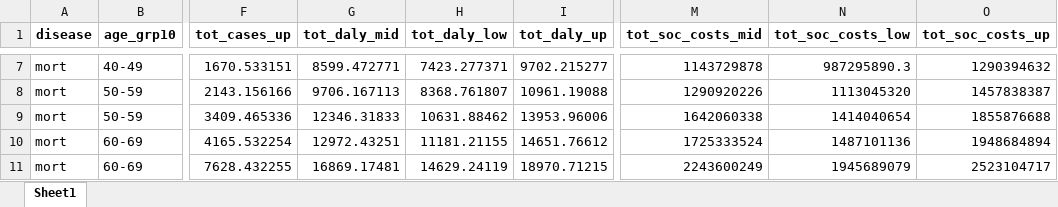
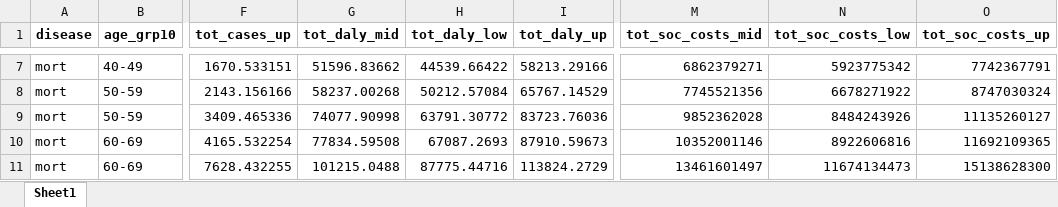
Before and after one commit to inesoriany/HIA_walking_steps, an Excel workbook: output/Tables/2019/cases_prev_2019_sex_age.xlsx, sheet Sheet1, drawn as a sheet; only a part is shown, gaps mark what is left out; values as stored, in another font and other column widths than the file's, no borders; the diff covers the shown part only; the diff names each change by its address in the sheet, - before the commit and + after, or states it on an @@ line.

```diff
--- a/output/Tables/2019/cases_prev_2019_sex_age.xlsx (sheet Sheet1)
+++ b/output/Tables/2019/cases_prev_2019_sex_age.xlsx (sheet Sheet1)
-G7 (tot_daly_mid): 8599.472771
+G7 (tot_daly_mid): 51596.83662
-H7 (tot_daly_low): 7423.277371
+H7 (tot_daly_low): 44539.66422
-I7 (tot_daly_up): 9702.215277
+I7 (tot_daly_up): 58213.29166
-M7 (tot_soc_costs_mid): 1143729878
+M7 (tot_soc_costs_mid): 6862379271
-N7 (tot_soc_costs_low): 987295890.3
+N7 (tot_soc_costs_low): 5923775342
-O7 (tot_soc_costs_up): 1290394632
+O7 (tot_soc_costs_up): 7742367791
-G8 (tot_daly_mid): 9706.167113
+G8 (tot_daly_mid): 58237.00268
-H8 (tot_daly_low): 8368.761807
+H8 (tot_daly_low): 50212.57084
-I8 (tot_daly_up): 10961.19088
+I8 (tot_daly_up): 65767.14529
-M8 (tot_soc_costs_mid): 1290920226
+M8 (tot_soc_costs_mid): 7745521356
-N8 (tot_soc_costs_low): 1113045320
+N8 (tot_soc_costs_low): 6678271922
-O8 (tot_soc_costs_up): 1457838387
+O8 (tot_soc_costs_up): 8747030324
-G9 (tot_daly_mid): 12346.31833
+G9 (tot_daly_mid): 74077.90998
-H9 (tot_daly_low): 10631.88462
+H9 (tot_daly_low): 63791.30772
-I9 (tot_daly_up): 13953.96006
+I9 (tot_daly_up): 83723.76036
-M9 (tot_soc_costs_mid): 1642060338
+M9 (tot_soc_costs_mid): 9852362028
-N9 (tot_soc_costs_low): 1414040654
+N9 (tot_soc_costs_low): 8484243926
-O9 (tot_soc_costs_up): 1855876688
+O9 (tot_soc_costs_up): 11135260127
-G10 (tot_daly_mid): 12972.43251
+G10 (tot_daly_mid): 77834.59508
-H10 (tot_daly_low): 11181.21155
+H10 (tot_daly_low): 67087.2693
-I10 (tot_daly_up): 14651.76612
+I10 (tot_daly_up): 87910.59673
-M10 (tot_soc_costs_mid): 1725333524
+M10 (tot_soc_costs_mid): 10352001146
-N10 (tot_soc_costs_low): 1487101136
+N10 (tot_soc_costs_low): 8922606816
-O10 (tot_soc_costs_up): 1948684894
+O10 (tot_soc_costs_up): 11692109365
-G11 (tot_daly_mid): 16869.17481
+G11 (tot_daly_mid): 101215.0488
-H11 (tot_daly_low): 14629.24119
+H11 (tot_daly_low): 87775.44716
-I11 (tot_daly_up): 18970.71215
+I11 (tot_daly_up): 113824.2729
-M11 (tot_soc_costs_mid): 2243600249
+M11 (tot_soc_costs_mid): 13461601497
-N11 (tot_soc_costs_low): 1945689079
+N11 (tot_soc_costs_low): 11674134473
-O11 (tot_soc_costs_up): 2523104717
+O11 (tot_soc_costs_up): 15138628300
```
Also changed, not shown: 14 removed rows and 414 edited cells elsewhere in this sheet, data_clean/Diseases/DRF/reduction_risk_central.xlsx, output/Tables/2019/Resampling/HIA_per_disease.xlsx, 18 other files.
